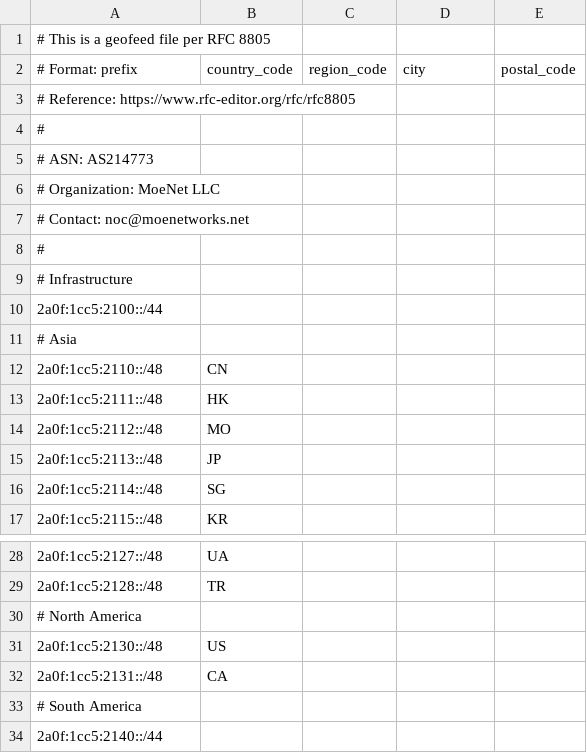
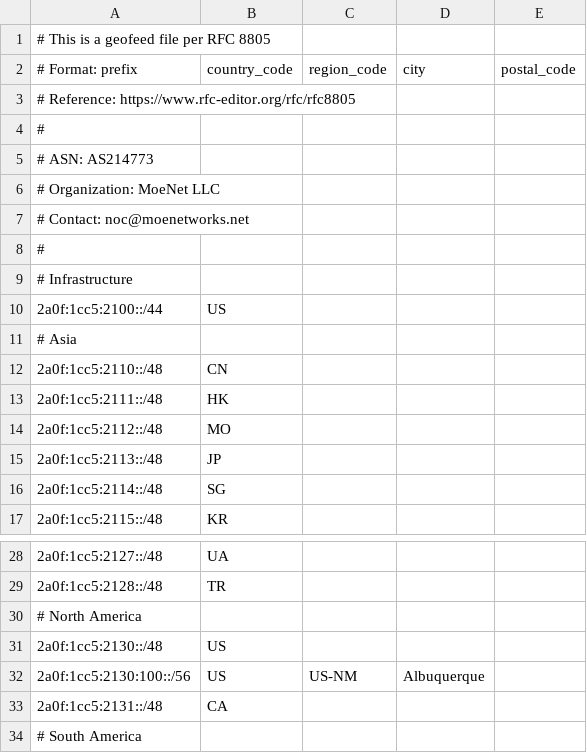
Before and after one commit to MoeNetworks/infrastructure, a CSV file: geofeed.csv, drawn as a sheet; only a part is shown, gaps mark what is left out; the shorter side is filled out with more unchanged rows.

Commit message:
feat: add Albuquerque /56 sub-allocation and update geofeed

```diff
--- a/geofeed.csv
+++ b/geofeed.csv
@@ -9,3 +9,3 @@
 # Infrastructure
-2a0f:1cc5:2100::/44,,,,
+2a0f:1cc5:2100::/44,US,,,
 # Asia
@@ -31,2 +31,3 @@
 2a0f:1cc5:2130::/48,US,,,
+2a0f:1cc5:2130:100::/56,US,US-NM,Albuquerque,
 2a0f:1cc5:2131::/48,CA,,,
```
Also changed, not shown: 1 other file.
